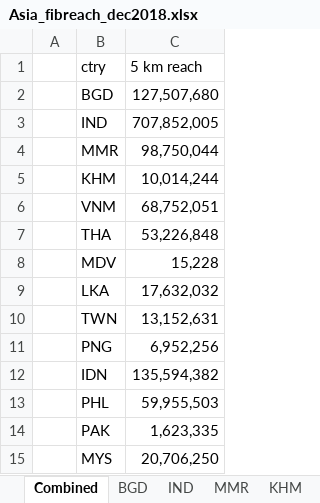
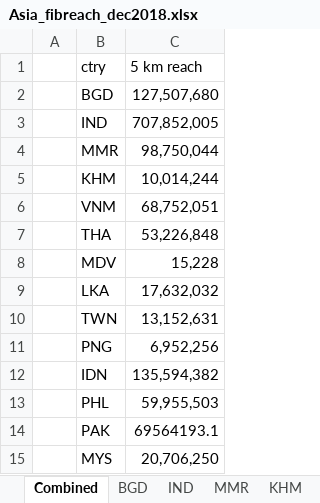
Before and after one commit to kmunozhip/Findex-Data, an Excel workbook: findex-data/Asia_fibreach_dec2018.xlsx, sheet Combined, drawn as a sheet; values as stored, in another font and other column widths than the file's, no borders; table styles not drawn; the diff names each change by its address in the sheet, - before the commit and + after, or states it on an @@ line.

Commit message:
Updated country list

```diff
--- a/findex-data/Asia_fibreach_dec2018.xlsx (sheet Combined)
+++ b/findex-data/Asia_fibreach_dec2018.xlsx (sheet Combined)
-C14 (5 km reach): 1,623,335
+C14 (5 km reach): 69564193.1
```
Also changed, not shown: 3 other files.
